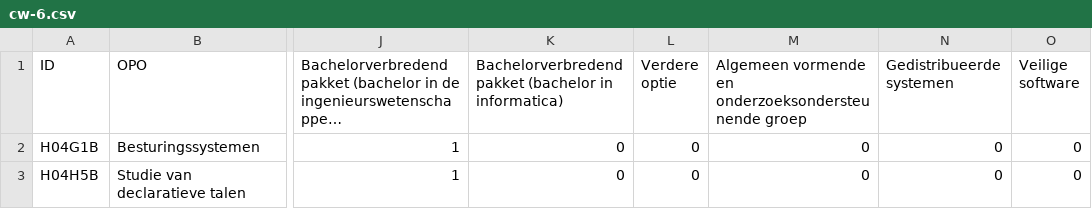
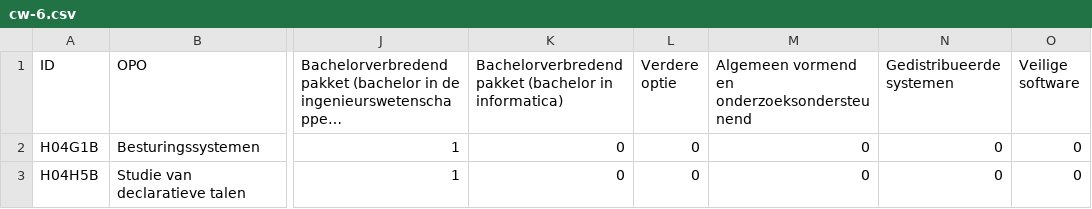
Before and after one commit to Robbec/Infovis1718, a CSV file: cw-6.csv, drawn as a sheet; only a part is shown, gaps mark what is left out; long unchanged cells end in …; the diff names each change by its address in the sheet, - before the commit and + after, or states it on an @@ line.

```diff
--- a/cw-6.csv
+++ b/cw-6.csv
-M1: Algemeen vormende en onderzoeksondersteunende groep
+M1: Algemeen vormend en onderzoeksondersteunend
```
Also changed, not shown: 4 other files.
